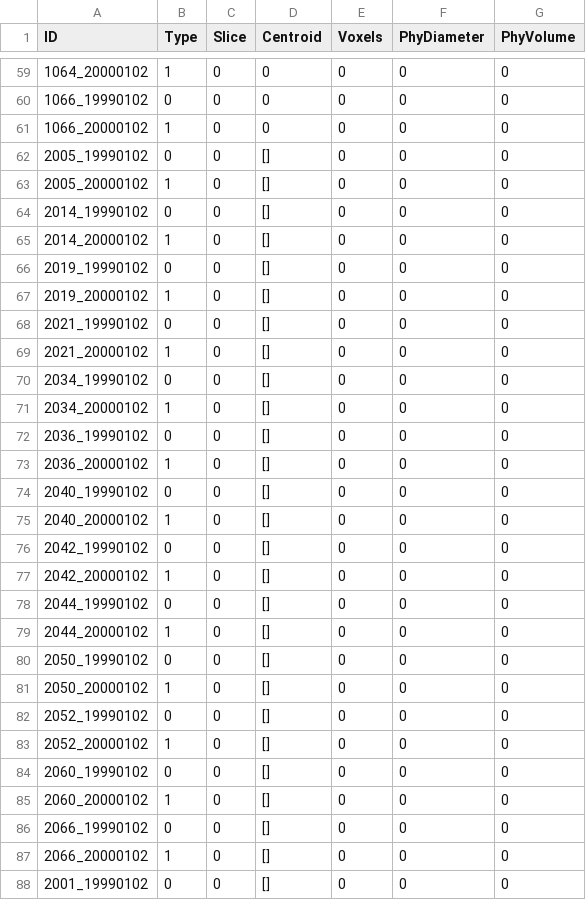
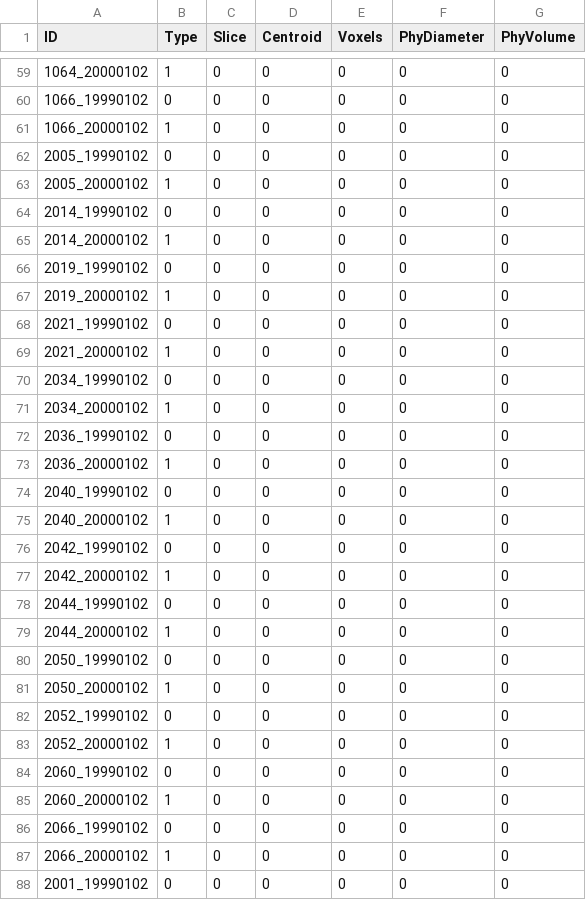
Before and after one commit to liu3xing3long/DSB2017, a CSV file: isbi_train/data/labels_isbi_fake.csv, drawn as a sheet; only a part is shown, gaps mark what is left out; the diff covers the shown part only.

```diff
--- a/isbi_train/data/labels_isbi_fake.csv
+++ b/isbi_train/data/labels_isbi_fake.csv
@@ -61,28 +61,28 @@ ID,Type,Slice,Centroid,Voxels,PhyDiameter,PhyVolume
 1066_20000102,1,0,0,0,0,0
-2005_19990102,0,0,[],0,0,0
-2005_20000102,1,0,[],0,0,0
-2014_19990102,0,0,[],0,0,0
-2014_20000102,1,0,[],0,0,0
-2019_19990102,0,0,[],0,0,0
-2019_20000102,1,0,[],0,0,0
-2021_19990102,0,0,[],0,0,0
-2021_20000102,1,0,[],0,0,0
-2034_19990102,0,0,[],0,0,0
-2034_20000102,1,0,[],0,0,0
-2036_19990102,0,0,[],0,0,0
-2036_20000102,1,0,[],0,0,0
-2040_19990102,0,0,[],0,0,0
-2040_20000102,1,0,[],0,0,0
-2042_19990102,0,0,[],0,0,0
-2042_20000102,1,0,[],0,0,0
-2044_19990102,0,0,[],0,0,0
-2044_20000102,1,0,[],0,0,0
-2050_19990102,0,0,[],0,0,0
-2050_20000102,1,0,[],0,0,0
-2052_19990102,0,0,[],0,0,0
-2052_20000102,1,0,[],0,0,0
-2060_19990102,0,0,[],0,0,0
-2060_20000102,1,0,[],0,0,0
-2066_19990102,0,0,[],0,0,0
-2066_20000102,1,0,[],0,0,0
-2001_19990102,0,0,[],0,0,0
+2005_19990102,0,0,0,0,0,0
+2005_20000102,1,0,0,0,0,0
+2014_19990102,0,0,0,0,0,0
+2014_20000102,1,0,0,0,0,0
+2019_19990102,0,0,0,0,0,0
+2019_20000102,1,0,0,0,0,0
+2021_19990102,0,0,0,0,0,0
+2021_20000102,1,0,0,0,0,0
+2034_19990102,0,0,0,0,0,0
+2034_20000102,1,0,0,0,0,0
+2036_19990102,0,0,0,0,0,0
+2036_20000102,1,0,0,0,0,0
+2040_19990102,0,0,0,0,0,0
+2040_20000102,1,0,0,0,0,0
+2042_19990102,0,0,0,0,0,0
+2042_20000102,1,0,0,0,0,0
+2044_19990102,0,0,0,0,0,0
+2044_20000102,1,0,0,0,0,0
+2050_19990102,0,0,0,0,0,0
+2050_20000102,1,0,0,0,0,0
+2052_19990102,0,0,0,0,0,0
+2052_20000102,1,0,0,0,0,0
+2060_19990102,0,0,0,0,0,0
+2060_20000102,1,0,0,0,0,0
+2066_19990102,0,0,0,0,0,0
+2066_20000102,1,0,0,0,0,0
+2001_19990102,0,0,0,0,0,0
```
Also changed, not shown: 39 edited cells elsewhere in this file, isbi_train/fakeselection/fixed_submission_forfakeselection.csv, 36 other files.
